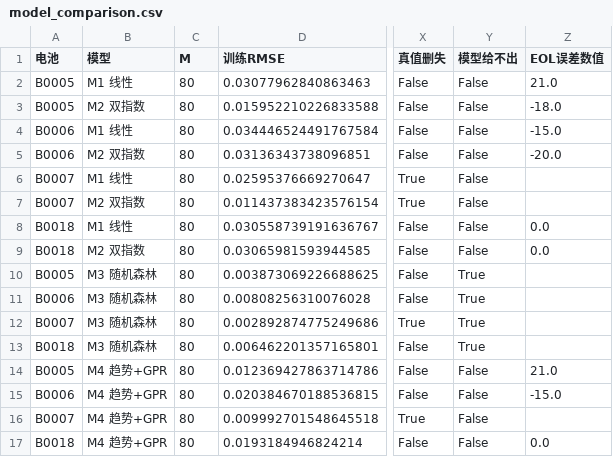
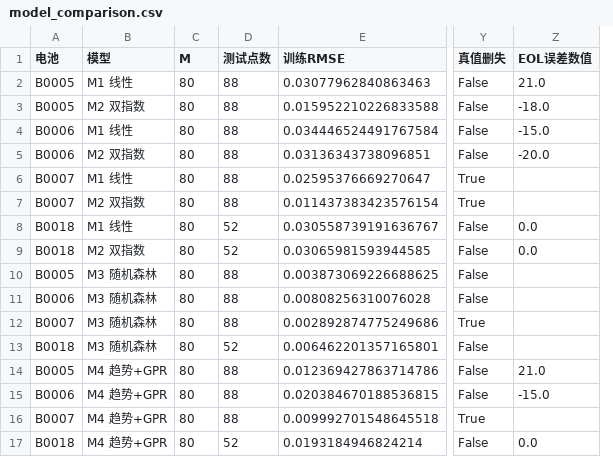
Before and after one commit to Tony-Stank-shift/battery-and-span-prediction, a CSV file: outputs/metrics/model_comparison.csv, drawn as a sheet; only a part is shown, gaps mark what is left out; removed rows and columns are numbered as before the commit, all else as after; the diff names each change by its address in the sheet, - before the commit and + after, or states it on an @@ line.

```diff
--- a/outputs/metrics/model_comparison.csv
+++ b/outputs/metrics/model_comparison.csv
+column D (测试点数), rows 2-17: 88 | 88 | 88 | 88 | 88 | 88 | 52 | 52 | 88 | 88 | 88 | 52 | 88 | 88 | 88 | 52
-column Y (模型给不出), rows 2-17: False | False | False | False | False | False | False | False | True | True | True | True | False | False | False | False
```
Also changed, not shown: 14 other files.
